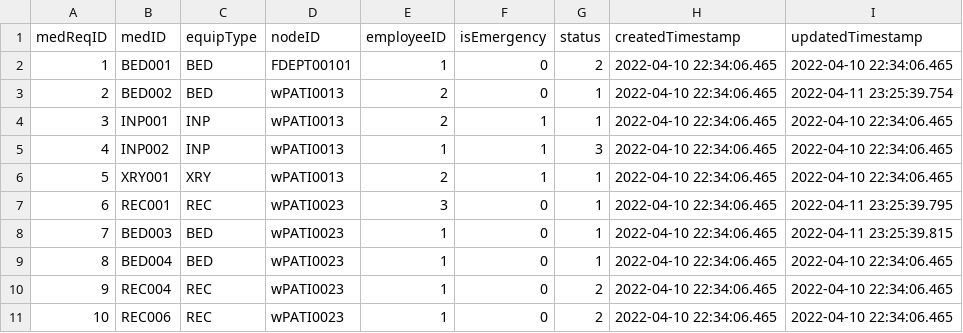
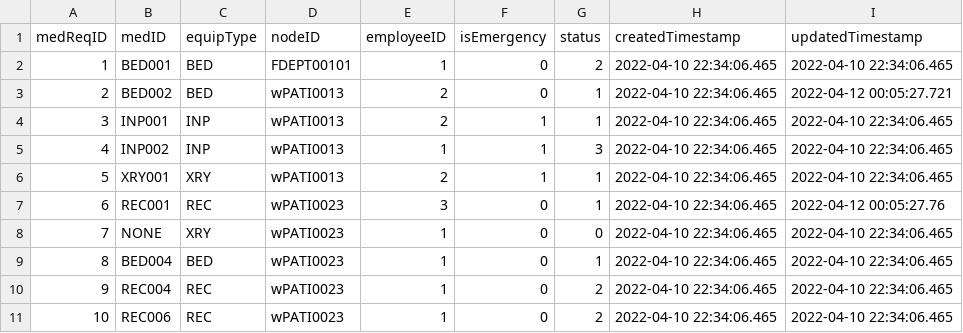
Before and after one commit to cscopetski/CS3733-D-Term-Team-W-Application, a CSV file: wApplication/MEDEQUIPREQUESTTEST.csv, drawn as a sheet.

Commit message:
Fix automation for Medical Equip Request and Cleaning Request

```diff
--- a/wApplication/MEDEQUIPREQUESTTEST.csv
+++ b/wApplication/MEDEQUIPREQUESTTEST.csv
@@ -2,3 +2,3 @@ medReqID,medID,equipType,nodeID,employeeID,isEmergency,status,createdTimestamp,u
 1,BED001,BED,FDEPT00101,1,0,2,2022-04-10 22:34:06.465,2022-04-10 22:34:06.465
-2,BED002,BED,wPATI0013,2,0,1,2022-04-10 22:34:06.465,2022-04-11 23:25:39.754
+2,BED002,BED,wPATI0013,2,0,1,2022-04-10 22:34:06.465,2022-04-12 00:05:27.721
 3,INP001,INP,wPATI0013,2,1,1,2022-04-10 22:34:06.465,2022-04-10 22:34:06.465
@@ -6,4 +6,4 @@ medReqID,medID,equipType,nodeID,employeeID,isEmergency,status,createdTimestamp,u
 5,XRY001,XRY,wPATI0013,2,1,1,2022-04-10 22:34:06.465,2022-04-10 22:34:06.465
-6,REC001,REC,wPATI0023,3,0,1,2022-04-10 22:34:06.465,2022-04-11 23:25:39.795
-7,BED003,BED,wPATI0023,1,0,1,2022-04-10 22:34:06.465,2022-04-11 23:25:39.815
+6,REC001,REC,wPATI0023,3,0,1,2022-04-10 22:34:06.465,2022-04-12 00:05:27.76
+7,NONE,XRY,wPATI0023,1,0,0,2022-04-10 22:34:06.465,2022-04-10 22:34:06.465
 8,BED004,BED,wPATI0023,1,0,1,2022-04-10 22:34:06.465,2022-04-10 22:34:06.465
```
Also changed, not shown: wApplication/Employees.csv, wApplication/MEDEQUIPTEST.csv, 7 other files.
